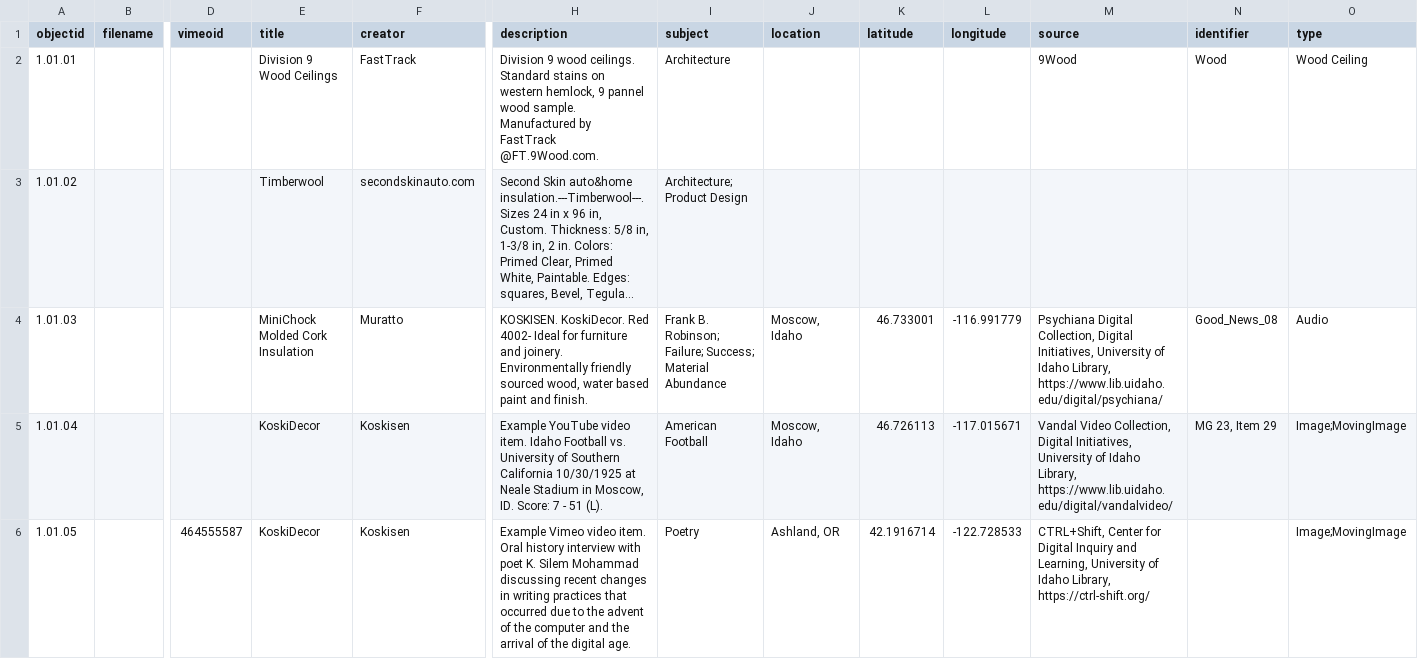
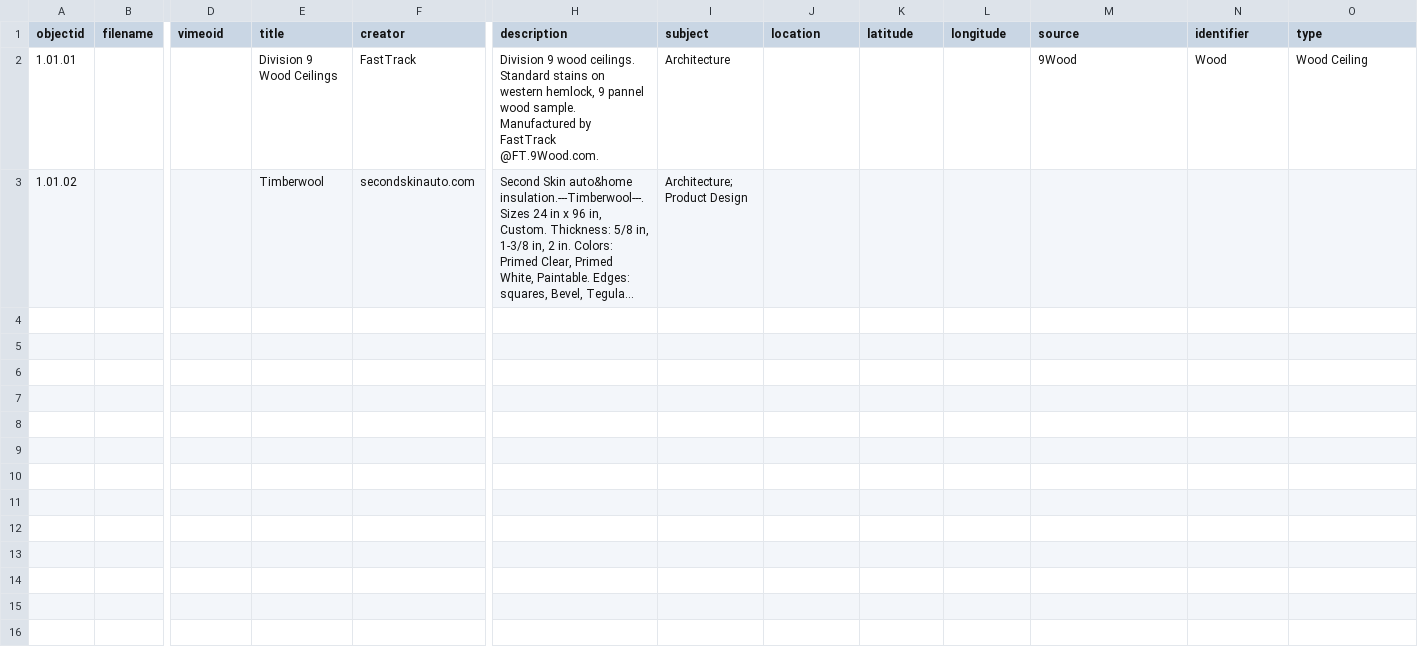
Before and after one commit to envd-ucb/materials-library, a CSV file: _data/demo-metadata.csv, drawn as a sheet; only a part is shown, gaps mark what is left out; long unchanged cells end in …; rows hold the shown columns only; the diff covers the shown part only; the diff names each change by its address in the sheet, - before the commit and + after, or states it on an @@ line.

```diff
--- a/_data/demo-metadata.csv
+++ b/_data/demo-metadata.csv
-row 4: 1.01.03 |  |  | MiniChock Molded Cork Insulation | Muratto | KOSKISEN. KoskiDecor. Red 4002- Ideal for furniture and joinery. Environmentally friendly sourced wood, water based paint and finish. | Frank B. Robinson; Failure; Success; Material Abundance | Moscow, Idaho | 46.733001 | -116.991779 | Psychiana Digital Collection, Digital Initiatives, University of Idaho Library, https://www.lib.uidaho.edu/digital/psychiana/ | Good_News_08 | Audio
-row 5: 1.01.04 |  |  | KoskiDecor | Koskisen | Example YouTube video item. Idaho Football vs. University of Southern California 10/30/1925 at Neale Stadium in Moscow, ID. Score: 7 - 51 (L). | American Football | Moscow, Idaho | 46.726113 | -117.015671 | Vandal Video Collection, Digital Initiatives, University of Idaho Library, https://www.lib.uidaho.edu/digital/vandalvideo/ | MG 23, Item 29 | Image;MovingImage
-row 6: 1.01.05 |  | 464555587 | KoskiDecor | Koskisen | Example Vimeo video item. Oral history interview with poet K. Silem Mohammad discussing recent changes in writing practices that occurred due to the advent of the computer and the arrival of the digital age. | Poetry | Ashland, OR | 42.1916714 | -122.728533 | CTRL+Shift, Center for Digital Inquiry and Learning, University of Idaho Library, https://ctrl-shift.org/ |  | Image;MovingImage
```
Also changed, not shown: 3 removed rows elsewhere in this file.
